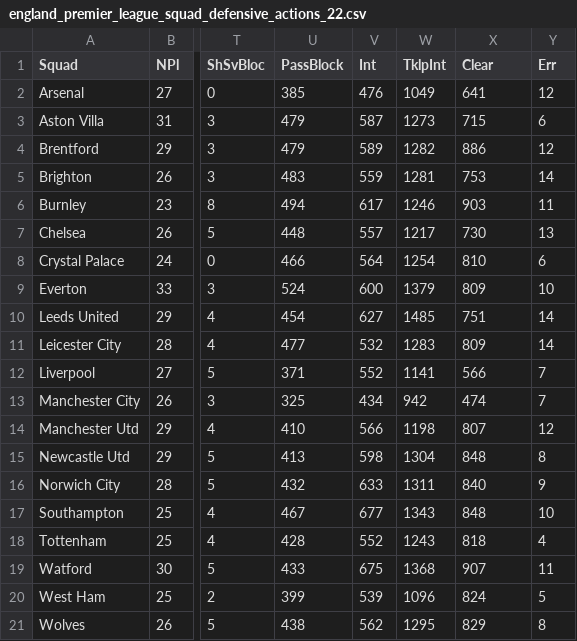
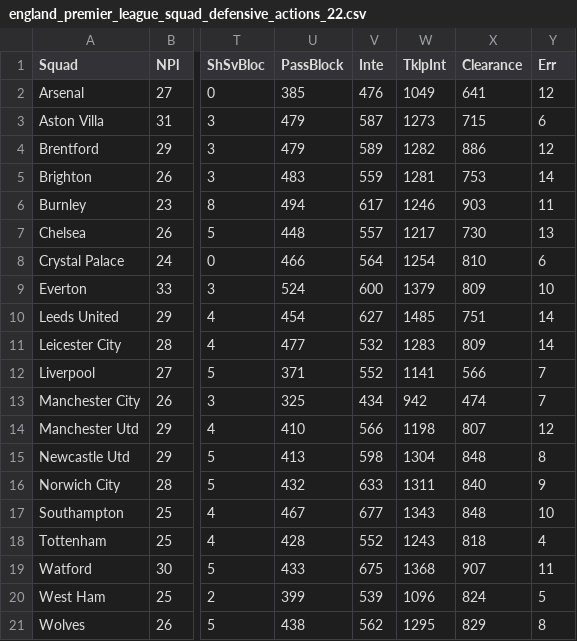
Before and after one commit to xrander/EPL-2021-22-team-analysis, a CSV file: EPL_data/england_premier_league_squad_defensive_actions_22.csv, drawn as a sheet; only a part is shown, gaps mark what is left out; the diff names each change by its address in the sheet, - before the commit and + after, or states it on an @@ line.

```diff
--- a/EPL_data/england_premier_league_squad_defensive_actions_22.csv
+++ b/EPL_data/england_premier_league_squad_defensive_actions_22.csv
-V1: Int
+V1: Inte
-X1: Clear
+X1: Clearance
```
Also changed, not shown: EPL_data/england_premier_league_squad_goalkeeping_22.csv, EPL_data/england_premier_league_squad_passing_stats_22.csv, 4 other files.
